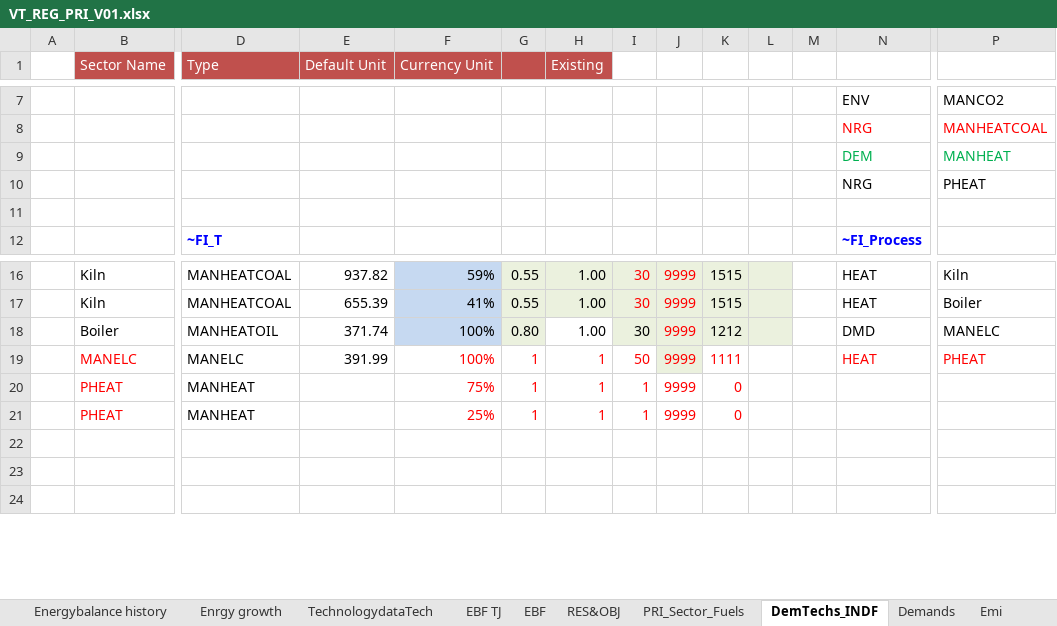
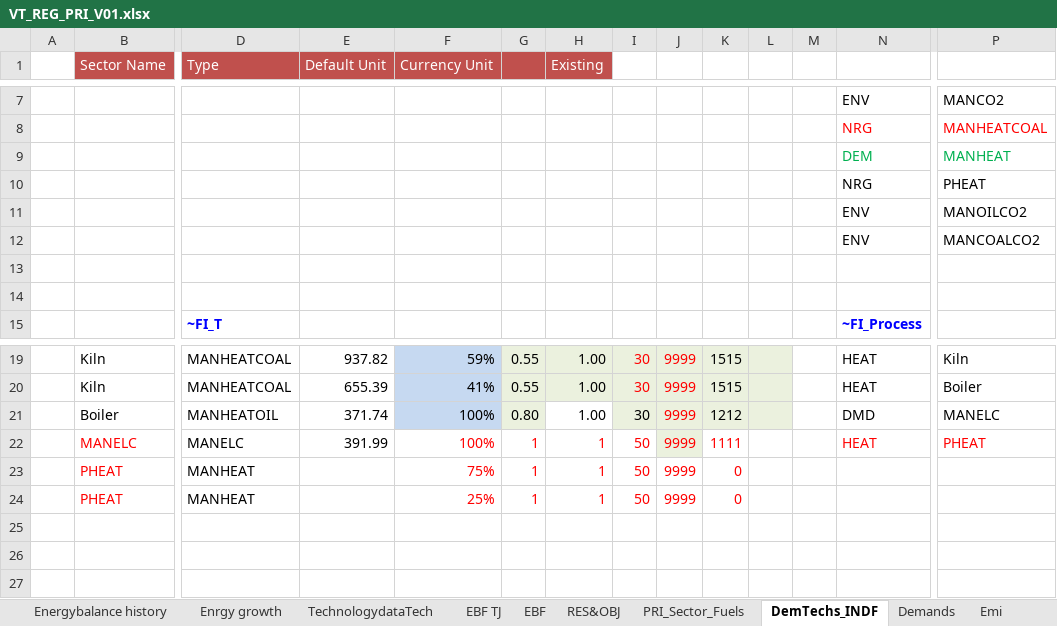
Before and after one commit to Tamenew/INDIND, an Excel workbook: VT_REG_PRI_V01.xlsx, sheet DemTechs_INDF, drawn as a sheet; only a part is shown, gaps mark what is left out; values as stored, in another font and other column widths than the file's, no borders; charts and pictures not drawn; addresses are those after the commit; rows hold the shown columns only; the diff names each change by its address in the sheet, - before the commit and + after, or states it on an @@ line.

```diff
--- a/VT_REG_PRI_V01.xlsx (sheet DemTechs_INDF)
+++ b/VT_REG_PRI_V01.xlsx (sheet DemTechs_INDF)
+row 11:  |  |  |  |  |  |  |  |  |  |  |  | ENV | MANOILCO2
+row 12:  |  |  |  |  |  |  |  |  |  |  |  | ENV | MANCOALCO2
+row 13: (empty)
-I23:I24: 1
+I23:I24: 50
```
Also changed, not shown: sheet Demands, sheet PRI_Sector_Fuels, formulas that keep their value, charts or pictures.
